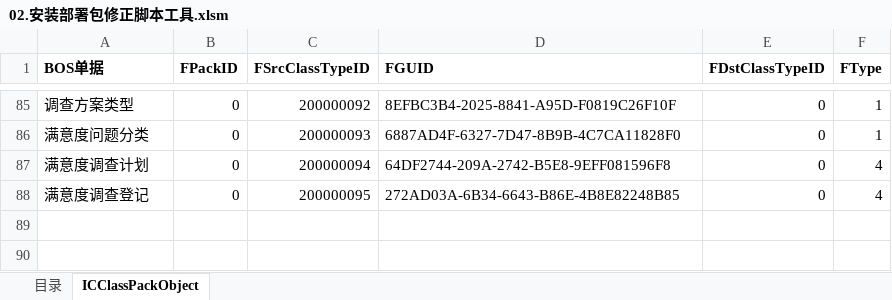
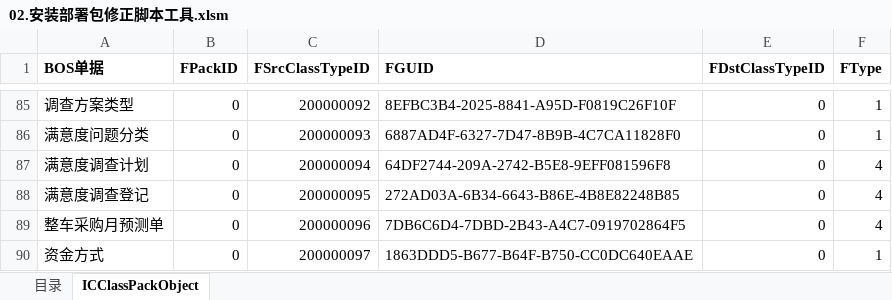
Before and after one commit to jinbinguo/auto1234, an Excel workbook: 4S脚本生成工具/02.安装部署包修正脚本工具.xlsm, sheet ICClassPackObject, drawn as a sheet; only a part is shown, gaps mark what is left out; values as stored, in another font and other column widths than the file's, no borders; the diff names each change by its address in the sheet, - before the commit and + after, or states it on an @@ line.

```diff
--- a/4S脚本生成工具/02.安装部署包修正脚本工具.xlsm (sheet ICClassPackObject)
+++ b/4S脚本生成工具/02.安装部署包修正脚本工具.xlsm (sheet ICClassPackObject)
+row 89: 整车采购月预测单 | 0 | 200000096 | 7DB6C6D4-7DBD-2B43-A4C7-0919702864F5 | 0 | 4
+row 90: 资金方式 | 0 | 200000097 | 1863DDD5-B677-B64F-B750-CC0DC640EAAE | 0 | 1
```
Also changed, not shown: sheet 目录, 4S脚本生成工具/01.菜单生成工具.xlsm, 4S脚本生成工具/04.单据转换流程启动生成工具.xlsm, 37 other files.
